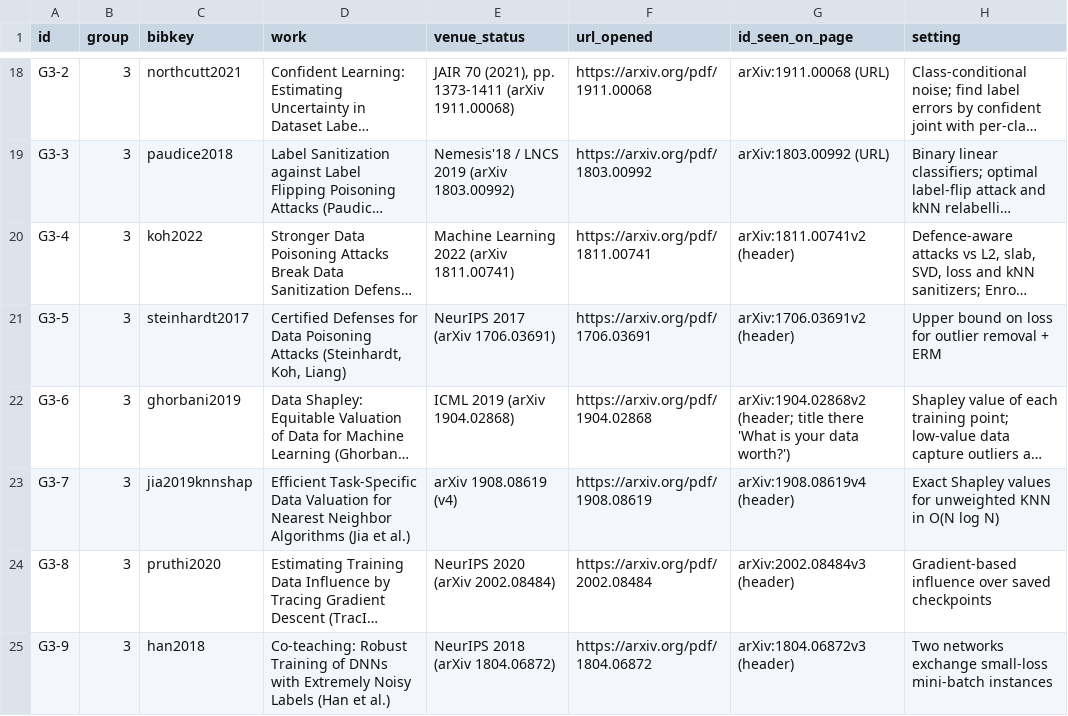
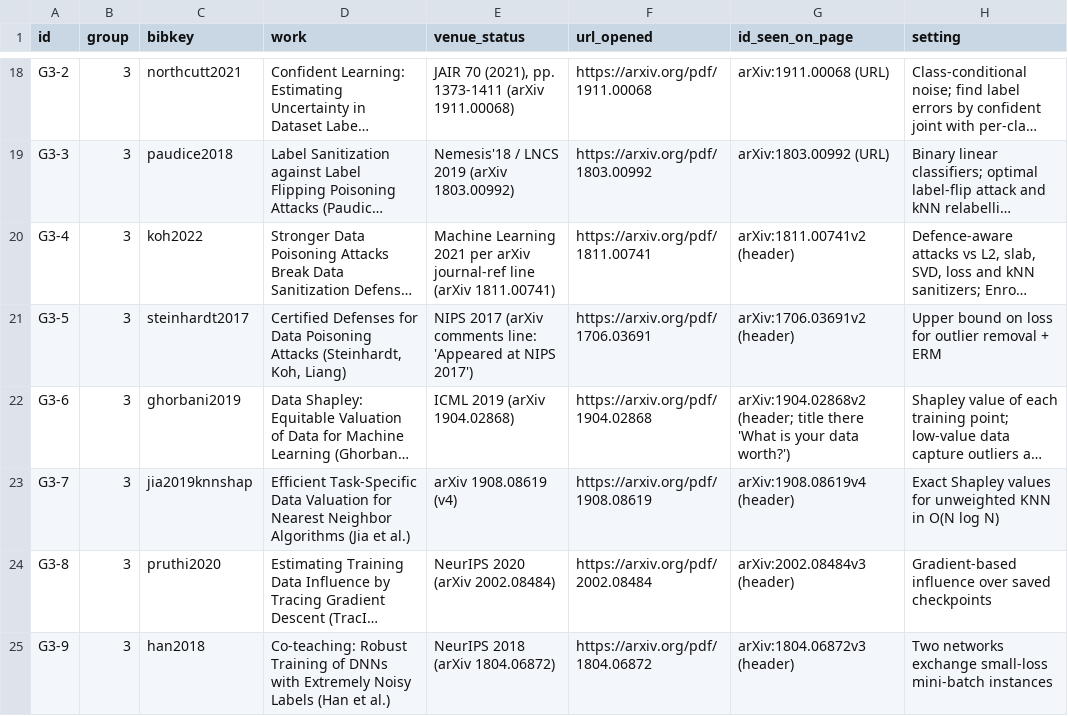
Before and after one commit to minhsang-dev/RQ4_RELATED_WORK, a CSV file: RQ4_PRIOR_ART.csv, drawn as a sheet; only a part is shown, gaps mark what is left out; long unchanged cells end in …; the diff covers the shown part only; the diff names each change by its address in the sheet, - before the commit and + after, or states it on an @@ line.

```diff
--- a/RQ4_PRIOR_ART.csv
+++ b/RQ4_PRIOR_ART.csv
-E20 (venue_status): Machine Learning 2022 (arXiv 1811.00741)
+E20 (venue_status): Machine Learning 2021 per arXiv journal-ref line (arXiv 1811.00741)
-E21 (venue_status): NeurIPS 2017 (arXiv 1706.03691)
+E21 (venue_status): NIPS 2017 (arXiv comments line: 'Appeared at NIPS 2017')
```
Also changed, not shown: 5 added rows and 26 edited cells elsewhere in this file, 6 other files.
